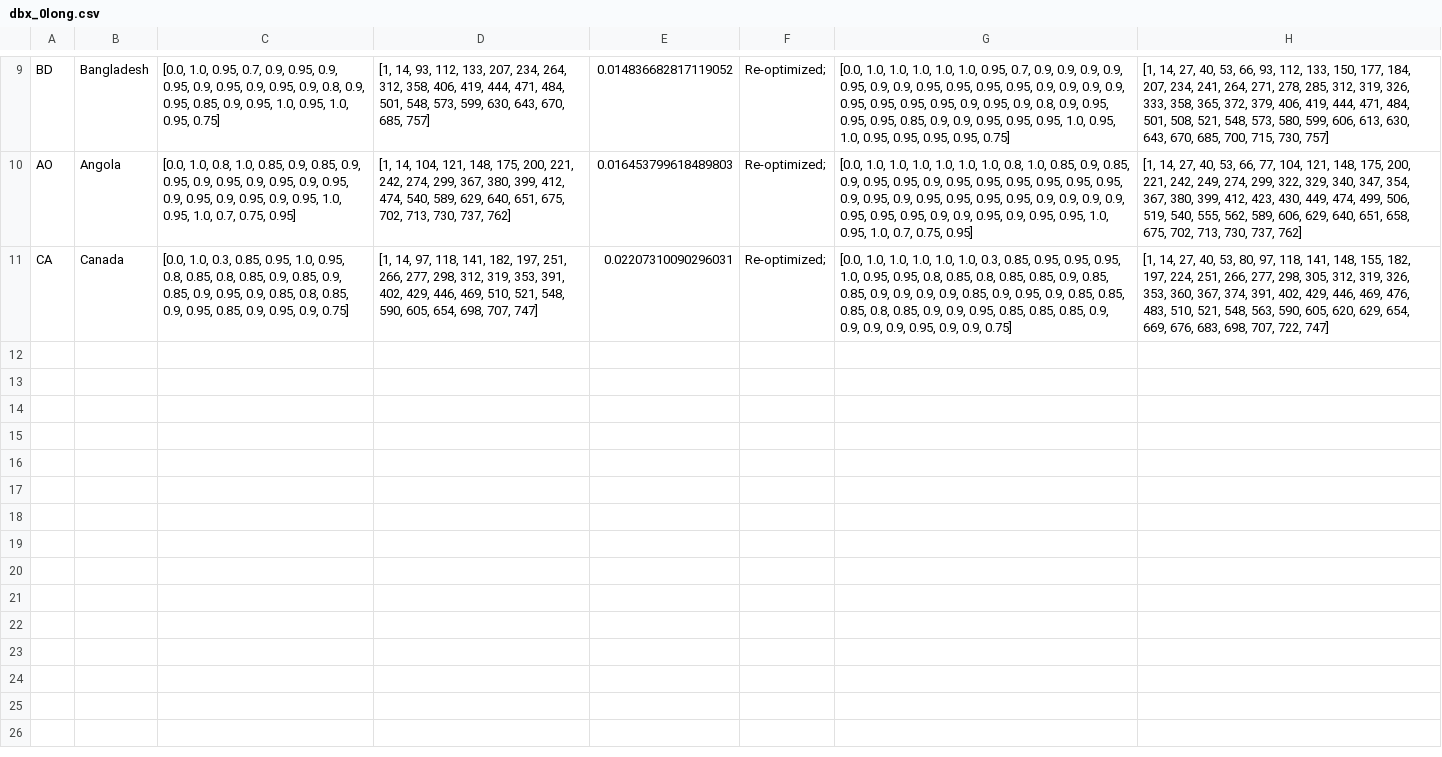
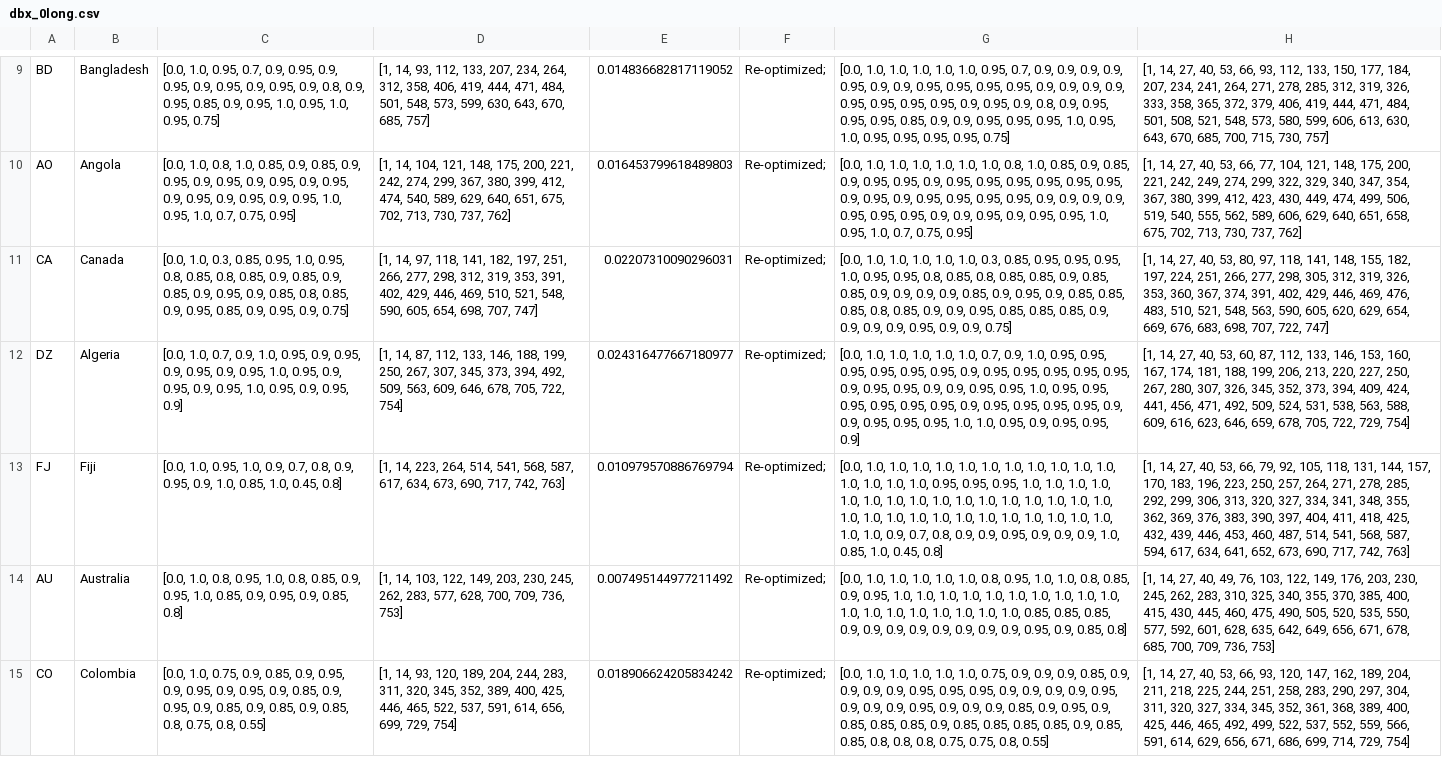
Before and after one commit to BlueBrain/covid-19-find, a CSV file: api/covid19find/simulation/results/dbx_0long.csv, drawn as a sheet; only a part is shown, gaps mark what is left out; the diff covers the shown part only; the diff names each change by its address in the sheet, - before the commit and + after, or states it on an @@ line.

```diff
--- a/api/covid19find/simulation/results/dbx_0long.csv
+++ b/api/covid19find/simulation/results/dbx_0long.csv
+row 12: DZ | Algeria | [0.0, 1.0, 0.7, 0.9, 1.0, 0.95, 0.9, 0.95, 0.9, 0.95, 0.9, 0.95, 1.0, 0.95, 0.9, 0.95, 0.9, 0.95, 1.0, 0.95, 0.9, 0.95, 0.9] | [1, 14, 87, 112, 133, 146, 188, 199, 250, 267, 307, 345, 373, 394, 492, 509, 563, 609, 646, 678, 705, 722, 754] | 0.024316477667180977 | Re-optimized; | [0.0, 1.0, 1.0, 1.0, 1.0, 1.0, 0.7, 0.9, 1.0, 0.95, 0.95, 0.95, 0.95, 0.95, 0.95, 0.9, 0.95, 0.95, 0.95, 0.95, 0.95, 0.9, 0.95, 0.95, 0.9, 0.9, 0.95, 0.95, 1.0, 0.95, 0.95, 0.95, 0.95, 0.95, 0.95, 0.9, 0.95, 0.95, 0.95, 0.95, 0.9, 0.9, 0.95, 0.95, 0.95, 1.0, 1.0, 0.95, 0.9, 0.95, 0.95, 0.9] | [1, 14, 27, 40, 53, 60, 87, 112, 133, 146, 153, 160, 167, 174, 181, 188, 199, 206, 213, 220, 227, 250, 267, 280, 307, 326, 345, 352, 373, 394, 409, 424, 441, 456, 471, 492, 509, 524, 531, 538, 563, 588, 609, 616, 623, 646, 659, 678, 705, 722, 729, 754]
+row 13: FJ | Fiji | [0.0, 1.0, 0.95, 1.0, 0.9, 0.7, 0.8, 0.9, 0.95, 0.9, 1.0, 0.85, 1.0, 0.45, 0.8] | [1, 14, 223, 264, 514, 541, 568, 587, 617, 634, 673, 690, 717, 742, 763] | 0.010979570886769794 | Re-optimized; | [0.0, 1.0, 1.0, 1.0, 1.0, 1.0, 1.0, 1.0, 1.0, 1.0, 1.0, 1.0, 1.0, 1.0, 1.0, 1.0, 0.95, 0.95, 0.95, 1.0, 1.0, 1.0, 1.0, 1.0, 1.0, 1.0, 1.0, 1.0, 1.0, 1.0, 1.0, 1.0, 1.0, 1.0, 1.0, 1.0, 1.0, 1.0, 1.0, 1.0, 1.0, 1.0, 1.0, 1.0, 1.0, 1.0, 1.0, 1.0, 1.0, 0.9, 0.7, 0.8, 0.9, 0.9, 0.95, 0.9, 0.9, 0.9, 1.0, 0.85, 1.0, 0.45, 0.8] | [1, 14, 27, 40, 53, 66, 79, 92, 105, 118, 131, 144, 157, 170, 183, 196, 223, 250, 257, 264, 271, 278, 285, 292, 299, 306, 313, 320, 327, 334, 341, 348, 355, 362, 369, 376, 383, 390, 397, 404, 411, 418, 425, 432, 439, 446, 453, 460, 487, 514, 541, 568, 587, 594, 617, 634, 641, 652, 673, 690, 717, 742, 763]
+row 14: AU | Australia | [0.0, 1.0, 0.8, 0.95, 1.0, 0.8, 0.85, 0.9, 0.95, 1.0, 0.85, 0.9, 0.95, 0.9, 0.85, 0.8] | [1, 14, 103, 122, 149, 203, 230, 245, 262, 283, 577, 628, 700, 709, 736, 753] | 0.007495144977211492 | Re-optimized; | [0.0, 1.0, 1.0, 1.0, 1.0, 1.0, 0.8, 0.95, 1.0, 1.0, 0.8, 0.85, 0.9, 0.95, 1.0, 1.0, 1.0, 1.0, 1.0, 1.0, 1.0, 1.0, 1.0, 1.0, 1.0, 1.0, 1.0, 1.0, 1.0, 1.0, 1.0, 1.0, 0.85, 0.85, 0.85, 0.9, 0.9, 0.9, 0.9, 0.9, 0.9, 0.9, 0.9, 0.95, 0.9, 0.85, 0.8] | [1, 14, 27, 40, 49, 76, 103, 122, 149, 176, 203, 230, 245, 262, 283, 310, 325, 340, 355, 370, 385, 400, 415, 430, 445, 460, 475, 490, 505, 520, 535, 550, 577, 592, 601, 628, 635, 642, 649, 656, 671, 678, 685, 700, 709, 736, 753]
+row 15: CO | Colombia | [0.0, 1.0, 0.75, 0.9, 0.85, 0.9, 0.95, 0.9, 0.95, 0.9, 0.95, 0.9, 0.85, 0.9, 0.95, 0.9, 0.85, 0.9, 0.85, 0.9, 0.85, 0.8, 0.75, 0.8, 0.55] | [1, 14, 93, 120, 189, 204, 244, 283, 311, 320, 345, 352, 389, 400, 425, 446, 465, 522, 537, 591, 614, 656, 699, 729, 754] | 0.018906624205834242 | Re-optimized; | [0.0, 1.0, 1.0, 1.0, 1.0, 1.0, 0.75, 0.9, 0.9, 0.9, 0.85, 0.9, 0.9, 0.9, 0.9, 0.95, 0.95, 0.95, 0.9, 0.9, 0.9, 0.9, 0.95, 0.9, 0.9, 0.9, 0.95, 0.9, 0.9, 0.9, 0.85, 0.9, 0.95, 0.9, 0.85, 0.85, 0.85, 0.9, 0.85, 0.85, 0.85, 0.85, 0.9, 0.85, 0.85, 0.8, 0.8, 0.8, 0.75, 0.75, 0.8, 0.55] | [1, 14, 27, 40, 53, 66, 93, 120, 147, 162, 189, 204, 211, 218, 225, 244, 251, 258, 283, 290, 297, 304, 311, 320, 327, 334, 345, 352, 361, 368, 389, 400, 425, 446, 465, 492, 499, 522, 537, 552, 559, 566, 591, 614, 629, 656, 671, 686, 699, 714, 729, 754]
```
Also changed, not shown: 3 added rows elsewhere in this file, api/covid19find/simulation/results/dbx_2long.csv, api/covid19find/simulation/results/dbx_3long.csv, 19 other files.
